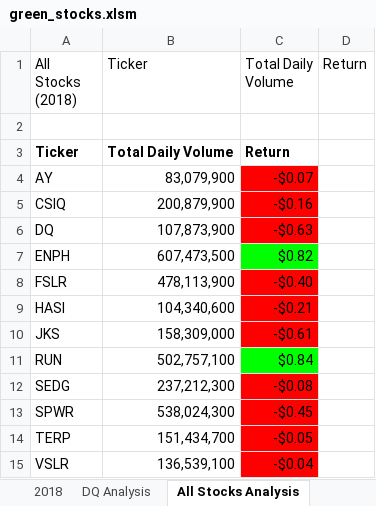
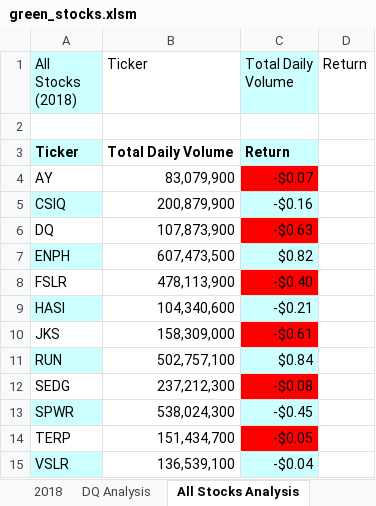
Before and after one commit to siddi582/stocks-analysis, an Excel workbook: green_stocks.xlsm, sheet All Stocks Analysis, drawn as a sheet; values as stored, in another font and other column widths than the file's, no borders; the diff names each change by its address in the sheet, - before the commit and + after, or states it on an @@ line.

Commit message:
Add files via upload

```diff
--- a/green_stocks.xlsm (sheet All Stocks Analysis)
+++ b/green_stocks.xlsm (sheet All Stocks Analysis)
-A1 fill: none
+A1 fill: #CCFFFF
-C1 fill: none
+C1 fill: #CCFFFF
-A3 fill: none
+A3 fill: #CCFFFF
-C3 fill: none
+C3 fill: #CCFFFF
-A5 fill: none
+A5 fill: #CCFFFF
-C5 fill: #FF0000
+C5 fill: #CCFFFF
-A7 fill: none
+A7 fill: #CCFFFF
-C7 fill: #00FF00
+C7 fill: #CCFFFF
-A9 fill: none
+A9 fill: #CCFFFF
-C9 fill: #FF0000
+C9 fill: #CCFFFF
-A11 fill: none
+A11 fill: #CCFFFF
-C11 fill: #00FF00
+C11 fill: #CCFFFF
-A13 fill: none
+A13 fill: #CCFFFF
-C13 fill: #FF0000
+C13 fill: #CCFFFF
-A15 fill: none
+A15 fill: #CCFFFF
-C15 fill: #FF0000
+C15 fill: #CCFFFF
```
Also changed, not shown: sheet DQ Analysis, charts or pictures.
